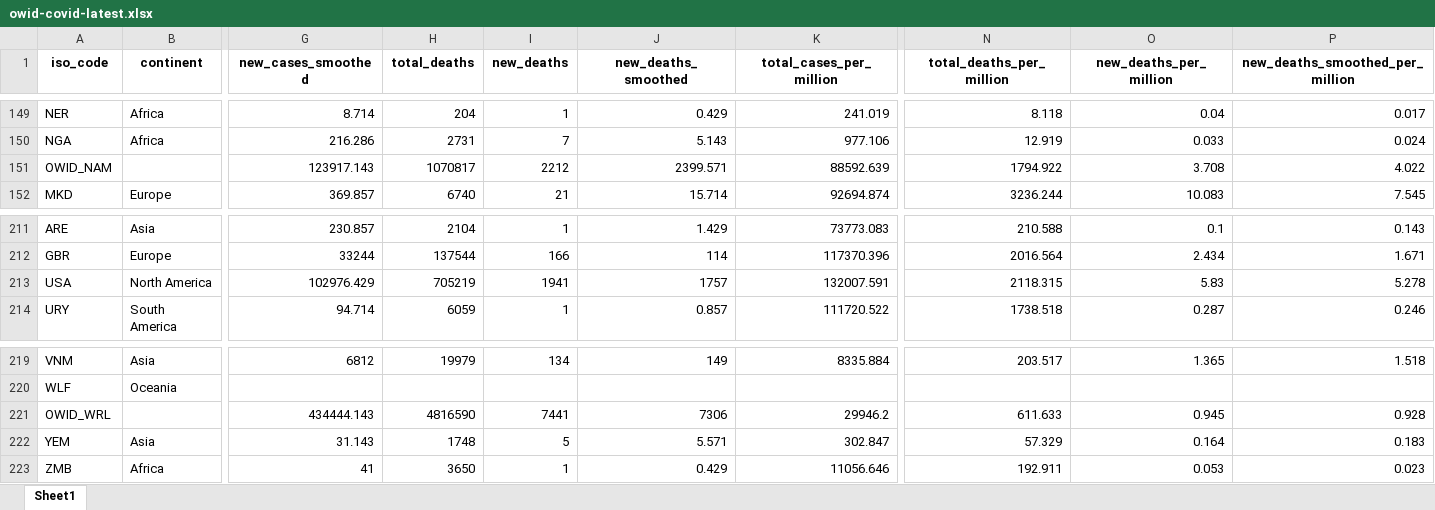
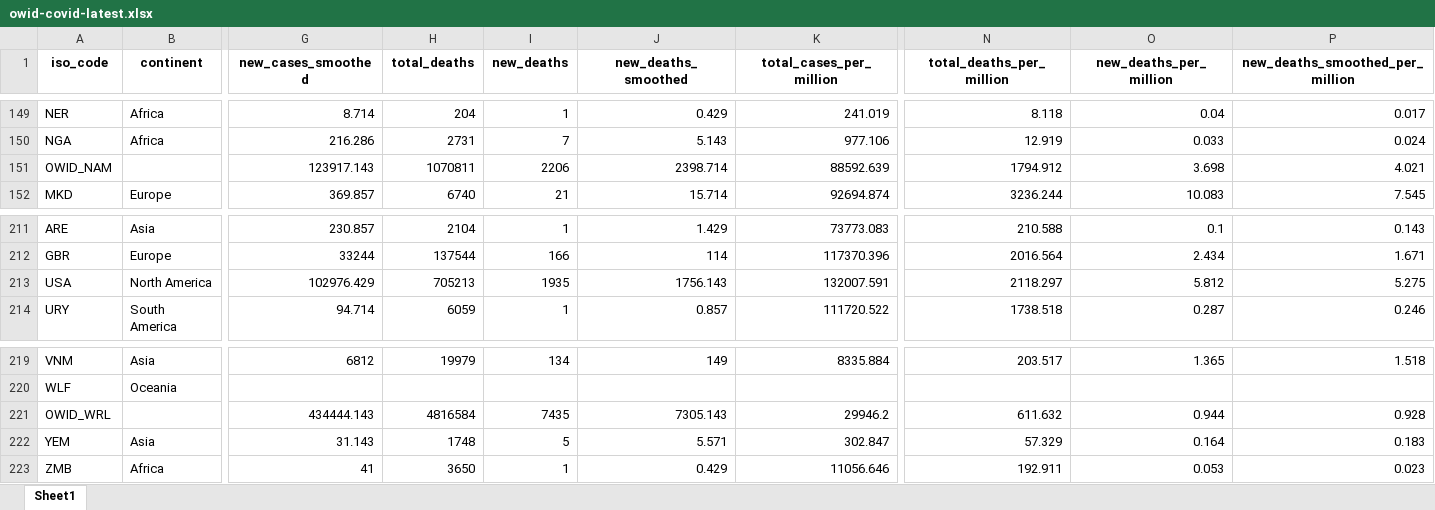
Before and after one commit to upamapsb/Upama, an Excel workbook: public/data/latest/owid-covid-latest.xlsx, sheet Sheet1, drawn as a sheet; only a part is shown, gaps mark what is left out; values as stored, in another font and other column widths than the file's, no borders; the diff names each change by its address in the sheet, - before the commit and + after, or states it on an @@ line.

```diff
--- a/public/data/latest/owid-covid-latest.xlsx (sheet Sheet1)
+++ b/public/data/latest/owid-covid-latest.xlsx (sheet Sheet1)
-H151 (total_deaths): 1070817
+H151 (total_deaths): 1070811
-I151 (new_deaths): 2212
+I151 (new_deaths): 2206
-J151 (new_deaths_smoothed): 2399.571
+J151 (new_deaths_smoothed): 2398.714
-N151 (total_deaths_per_million): 1794.922
+N151 (total_deaths_per_million): 1794.912
-O151 (new_deaths_per_million): 3.708
+O151 (new_deaths_per_million): 3.698
-P151 (new_deaths_smoothed_per_million): 4.022
+P151 (new_deaths_smoothed_per_million): 4.021
-H213 (total_deaths): 705219
+H213 (total_deaths): 705213
-I213 (new_deaths): 1941
+I213 (new_deaths): 1935
-J213 (new_deaths_smoothed): 1757
+J213 (new_deaths_smoothed): 1756.143
-N213 (total_deaths_per_million): 2118.315
+N213 (total_deaths_per_million): 2118.297
-O213 (new_deaths_per_million): 5.83
+O213 (new_deaths_per_million): 5.812
-P213 (new_deaths_smoothed_per_million): 5.278
+P213 (new_deaths_smoothed_per_million): 5.275
-H221 (total_deaths): 4816590
+H221 (total_deaths): 4816584
-I221 (new_deaths): 7441
+I221 (new_deaths): 7435
-J221 (new_deaths_smoothed): 7306
+J221 (new_deaths_smoothed): 7305.143
-N221 (total_deaths_per_million): 611.633
+N221 (total_deaths_per_million): 611.632
-O221 (new_deaths_per_million): 0.945
+O221 (new_deaths_per_million): 0.944
```
Also changed, not shown: 20 other files.
